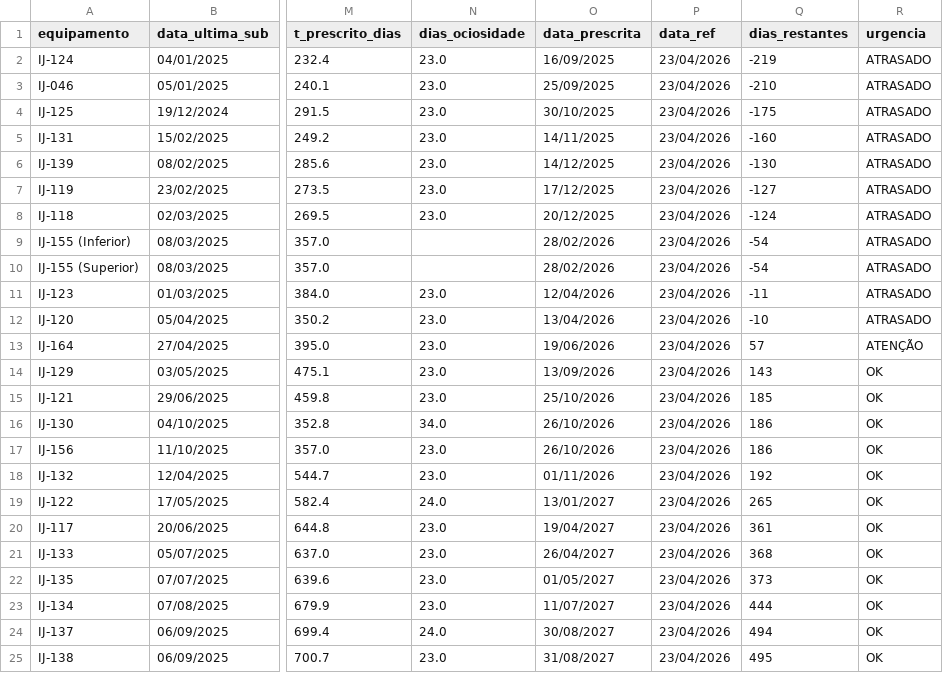
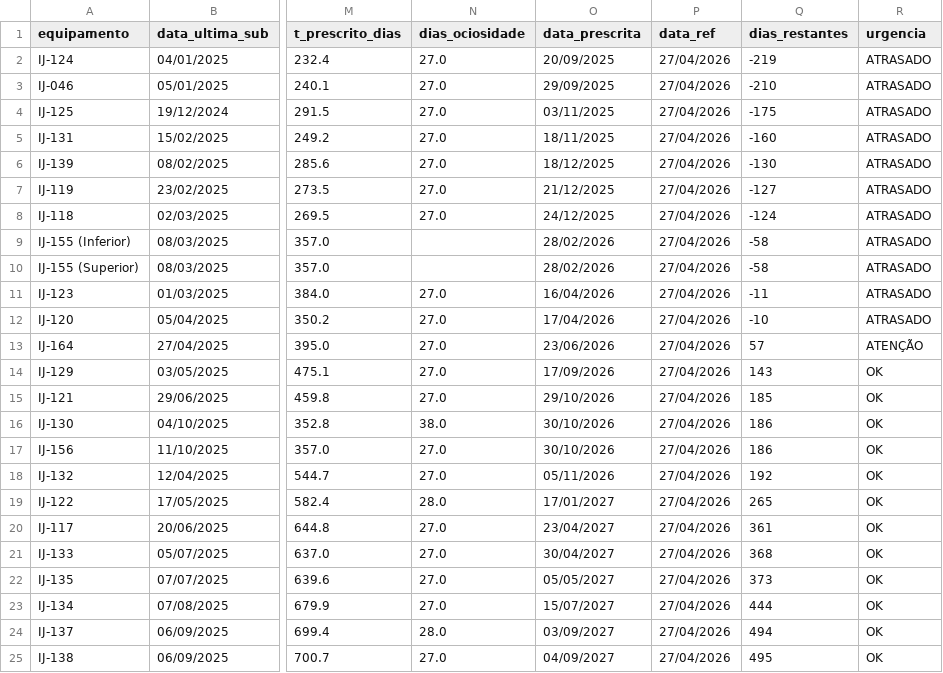
Before and after one commit to strumendo/teste, a CSV file: sabo/sabo/Fase02/outputs/prescricao_manutencao.csv, drawn as a sheet; only a part is shown, gaps mark what is left out; the diff covers the shown part only; the diff names each change by its address in the sheet, - before the commit and + after, or states it on an @@ line.

```diff
--- a/sabo/sabo/Fase02/outputs/prescricao_manutencao.csv
+++ b/sabo/sabo/Fase02/outputs/prescricao_manutencao.csv
-N2:N8 (dias_ociosidade): 23.0
+N2:N8 (dias_ociosidade): 27.0
-O2 (data_prescrita): 16/09/2025
+O2 (data_prescrita): 20/09/2025
-P2:P25 (data_ref): 23/04/2026
+P2:P25 (data_ref): 27/04/2026
-O3 (data_prescrita): 25/09/2025
+O3 (data_prescrita): 29/09/2025
-O4 (data_prescrita): 30/10/2025
+O4 (data_prescrita): 03/11/2025
-O5 (data_prescrita): 14/11/2025
+O5 (data_prescrita): 18/11/2025
-O6 (data_prescrita): 14/12/2025
+O6 (data_prescrita): 18/12/2025
-O7 (data_prescrita): 17/12/2025
+O7 (data_prescrita): 21/12/2025
-O8 (data_prescrita): 20/12/2025
+O8 (data_prescrita): 24/12/2025
-Q9:Q10 (dias_restantes): -54
+Q9:Q10 (dias_restantes): -58
-N11:N15 (dias_ociosidade): 23.0
+N11:N15 (dias_ociosidade): 27.0
-O11 (data_prescrita): 12/04/2026
+O11 (data_prescrita): 16/04/2026
-O12 (data_prescrita): 13/04/2026
+O12 (data_prescrita): 17/04/2026
-O13 (data_prescrita): 19/06/2026
+O13 (data_prescrita): 23/06/2026
-O14 (data_prescrita): 13/09/2026
+O14 (data_prescrita): 17/09/2026
-O15 (data_prescrita): 25/10/2026
+O15 (data_prescrita): 29/10/2026
-N16 (dias_ociosidade): 34.0
+N16 (dias_ociosidade): 38.0
-O16:O17 (data_prescrita): 26/10/2026
+O16:O17 (data_prescrita): 30/10/2026
-N17:N18 (dias_ociosidade): 23.0
+N17:N18 (dias_ociosidade): 27.0
-O18 (data_prescrita): 01/11/2026
+O18 (data_prescrita): 05/11/2026
-N19 (dias_ociosidade): 24.0
+N19 (dias_ociosidade): 28.0
-O19 (data_prescrita): 13/01/2027
+O19 (data_prescrita): 17/01/2027
-N20:N23 (dias_ociosidade): 23.0
+N20:N23 (dias_ociosidade): 27.0
-O20 (data_prescrita): 19/04/2027
+O20 (data_prescrita): 23/04/2027
-O21 (data_prescrita): 26/04/2027
+O21 (data_prescrita): 30/04/2027
-O22 (data_prescrita): 01/05/2027
+O22 (data_prescrita): 05/05/2027
-O23 (data_prescrita): 11/07/2027
+O23 (data_prescrita): 15/07/2027
-N24 (dias_ociosidade): 24.0
+N24 (dias_ociosidade): 28.0
-O24 (data_prescrita): 30/08/2027
+O24 (data_prescrita): 03/09/2027
-N25 (dias_ociosidade): 23.0
+N25 (dias_ociosidade): 27.0
-O25 (data_prescrita): 31/08/2027
+O25 (data_prescrita): 04/09/2027
```
Also changed, not shown: 12 edited cells elsewhere in this file, sabo/sabo/Fase02/outputs/equipamentos_ociosidade.csv, 18 other files.
